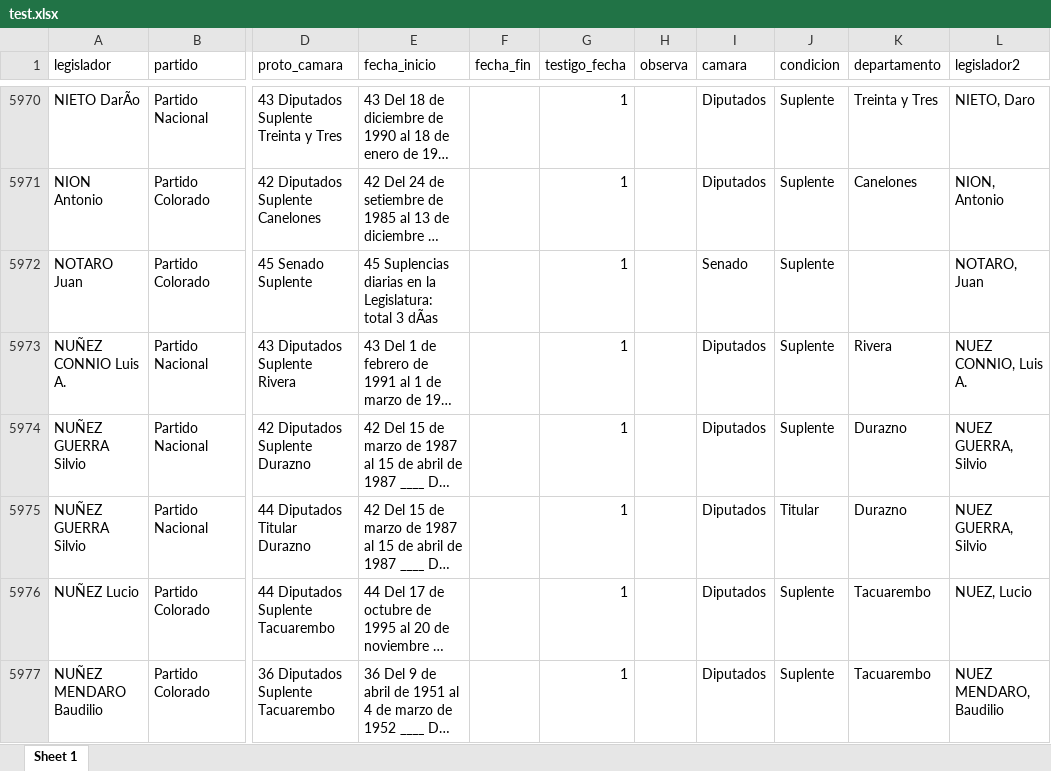
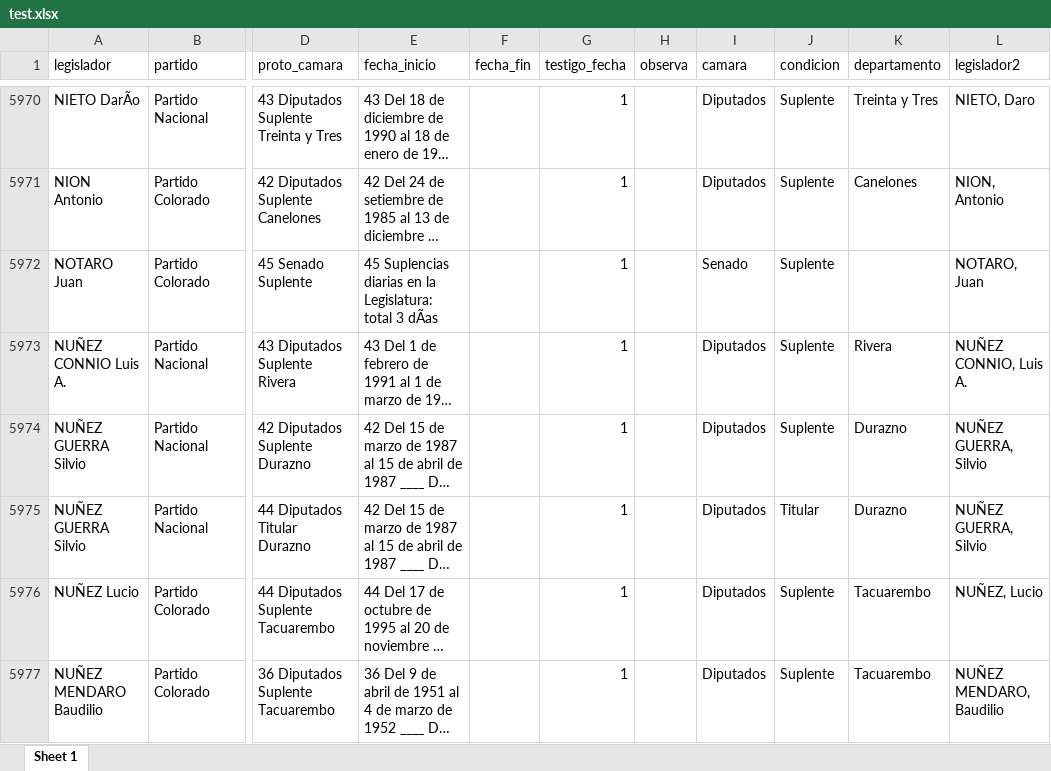
Before and after one commit to Nicolas-Schmidt/puy, an Excel workbook: test.xlsx, sheet Sheet 1, drawn as a sheet; only a part is shown, gaps mark what is left out; long unchanged cells end in …; values as stored, in another font and other column widths than the file's, no borders; the diff covers the shown part only; the diff names each change by its address in the sheet, - before the commit and + after, or states it on an @@ line.

```diff
--- a/test.xlsx (sheet Sheet 1)
+++ b/test.xlsx (sheet Sheet 1)
-L5973 (legislador2): NUEZ CONNIO, Luis A.
+L5973 (legislador2): NUÑEZ CONNIO, Luis A.
-L5974:L5975 (legislador2): NUEZ GUERRA, Silvio
+L5974:L5975 (legislador2): NUÑEZ GUERRA, Silvio
-L5976 (legislador2): NUEZ, Lucio
+L5976 (legislador2): NUÑEZ, Lucio
-L5977 (legislador2): NUEZ MENDARO, Baudilio
+L5977 (legislador2): NUÑEZ MENDARO, Baudilio
```
Also changed, not shown: 145 edited cells elsewhere in this sheet, data-raw/bases_raw/parlamentarios2005_2020.xlsx, 2 other files.
